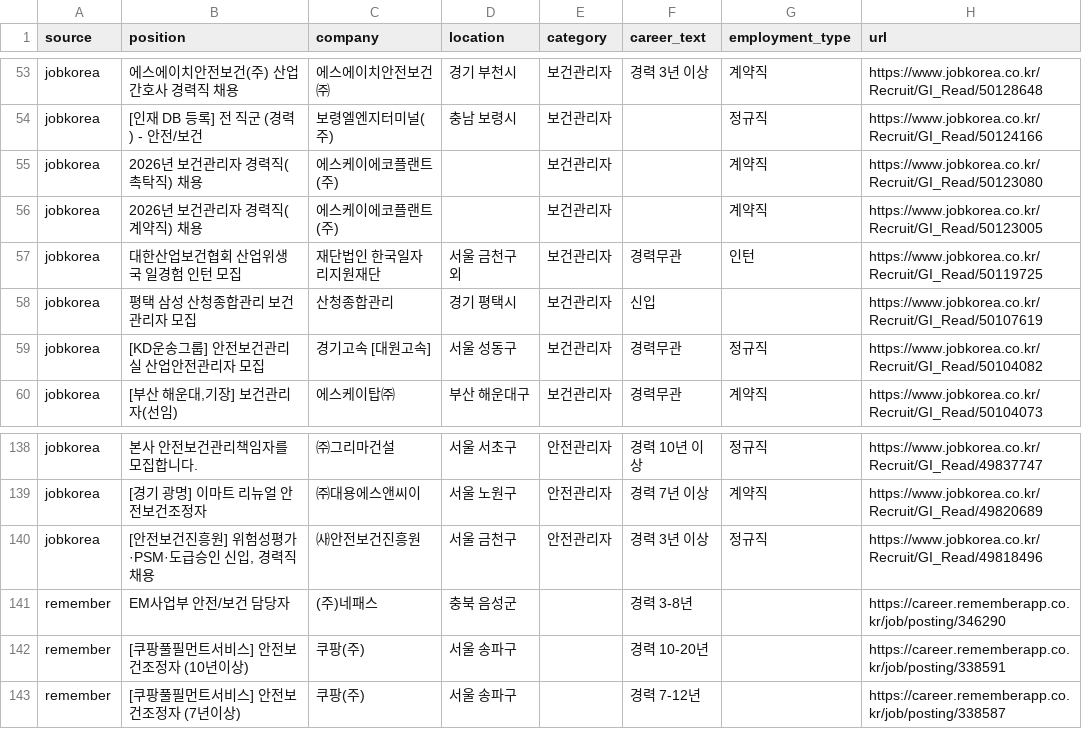
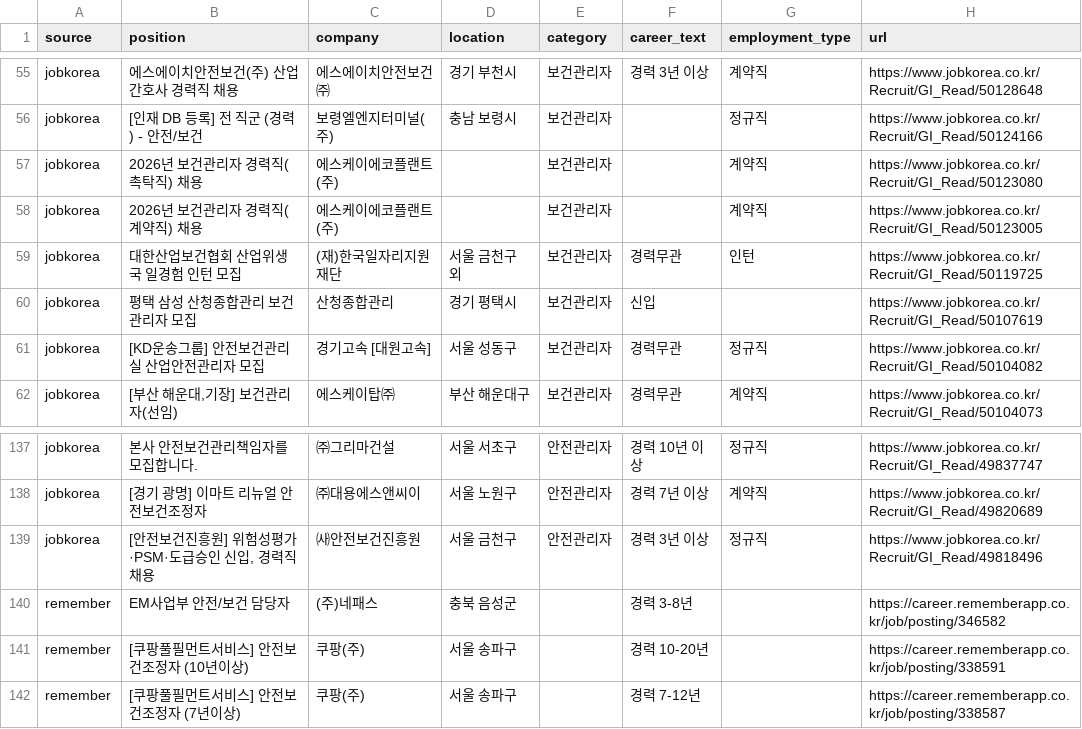
Before and after one commit to JDDongSiu/wanted-jobs, a CSV file: jobs-hse.csv, drawn as a sheet; only a part is shown, gaps mark what is left out; the diff covers the shown part only.

```diff
--- a/jobs-hse.csv
+++ b/jobs-hse.csv
@@ -56,3 +58,3 @@ jobkorea,2026년 보건관리자 경력직(촉탁직) 채용,에스케이에코
 jobkorea,2026년 보건관리자 경력직(계약직) 채용,에스케이에코플랜트(주),,보건관리자,,계약직,https://www.jobkorea.co.kr/Recruit/GI_Read/50123005
-jobkorea,대한산업보건협회 산업위생국 일경험 인턴 모집,재단법인 한국일자리지원재단,서울 금천구 외,보건관리자,경력무관,인턴,https://www.jobkorea.co.kr/Recruit/GI_Read/50119725
+jobkorea,대한산업보건협회 산업위생국 일경험 인턴 모집,(재)한국일자리지원재단,서울 금천구 외,보건관리자,경력무관,인턴,https://www.jobkorea.co.kr/Recruit/GI_Read/50119725
 jobkorea,평택 삼성 산청종합관리 보건관리자 모집,산청종합관리,경기 평택시,보건관리자,신입,,https://www.jobkorea.co.kr/Recruit/GI_Read/50107619
@@ -140,3 +139,3 @@ jobkorea,[경기 광명] 이마트 리뉴얼 안전보건조정자,㈜대용에
 jobkorea,"[안전보건진흥원]   위험성평가·PSM·도급승인 신입, 경력직 채용",㈔안전보건진흥원,서울 금천구,안전관리자,경력 3년 이상,정규직,https://www.jobkorea.co.kr/Recruit/GI_Read/49818496
-remember,EM사업부 안전/보건 담당자,(주)네패스,충북 음성군,,경력 3-8년,,https://career.rememberapp.co.kr/job/posting/346290
+remember,EM사업부 안전/보건 담당자,(주)네패스,충북 음성군,,경력 3-8년,,https://career.rememberapp.co.kr/job/posting/346582
 remember,[쿠팡풀필먼트서비스] 안전보건조정자 (10년이상),쿠팡(주),서울 송파구,,경력 10-20년,,https://career.rememberapp.co.kr/job/posting/338591
```
Also changed, not shown: 10 added rows, 11 removed rows and 1 moved row elsewhere in this file, jobs.csv, 2 other files.
